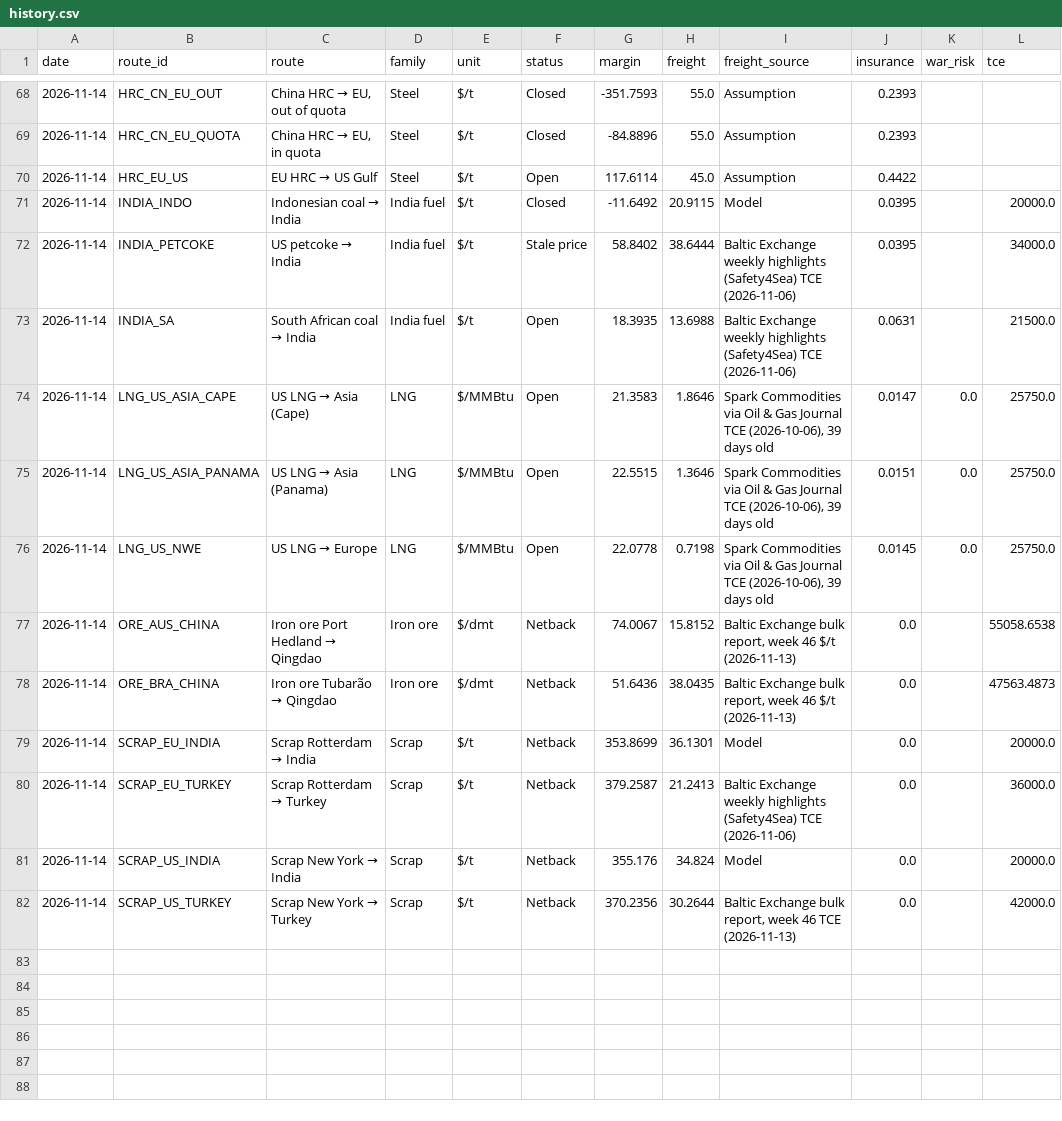
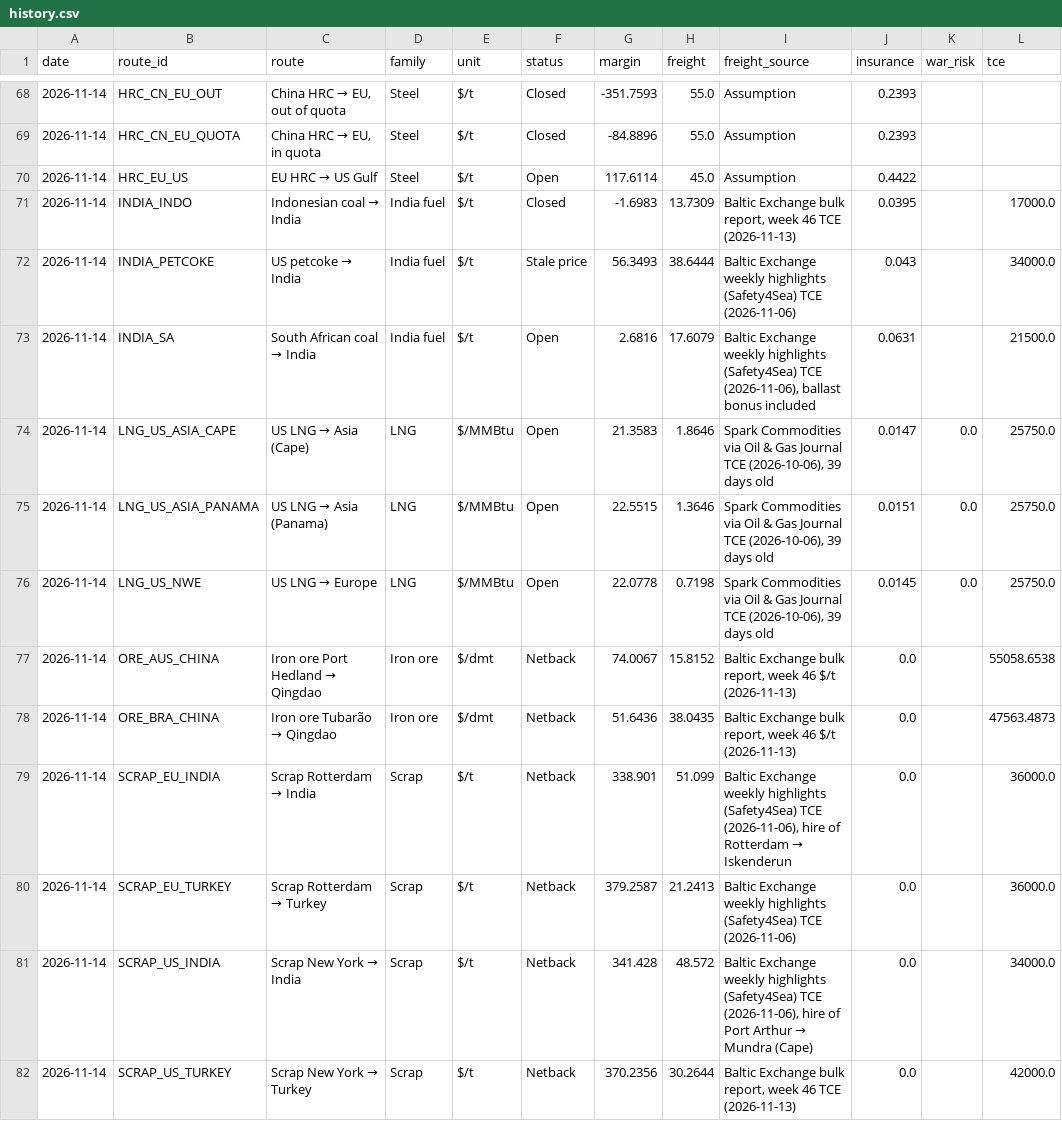
Before and after one commit to alanlegourrierec/commodity-arb-monitor, a CSV file: data/history.csv, drawn as a sheet; only a part is shown, gaps mark what is left out.

```diff
--- a/data/history.csv
+++ b/data/history.csv
@@ -70,5 +70,5 @@ date,route_id,route,family,unit,status,margin,freight,freight_source,insurance,w
 2026-11-14,HRC_EU_US,EU HRC → US Gulf,Steel,$/t,Open,117.6114,45.0,Assumption,0.4422,,
-2026-11-14,INDIA_INDO,Indonesian coal → India,India fuel,$/t,Closed,-11.6492,20.9115,Model,0.0395,,20000.0
-2026-11-14,INDIA_PETCOKE,US petcoke → India,India fuel,$/t,Stale price,58.8402,38.6444,Baltic Exchange weekly highlights (Safety4Sea) TCE (2026-11-06),0.0395,,34000.0
-2026-11-14,INDIA_SA,South African coal → India,India fuel,$/t,Open,18.3935,13.6988,Baltic Exchange weekly highlights (Safety4Sea) TCE (2026-11-06),0.0631,,21500.0
+2026-11-14,INDIA_INDO,Indonesian coal → India,India fuel,$/t,Closed,-1.6983,13.7309,"Baltic Exchange bulk report, week 46 TCE (2026-11-13)",0.0395,,17000.0
+2026-11-14,INDIA_PETCOKE,US petcoke → India,India fuel,$/t,Stale price,56.3493,38.6444,Baltic Exchange weekly highlights (Safety4Sea) TCE (2026-11-06),0.043,,34000.0
+2026-11-14,INDIA_SA,South African coal → India,India fuel,$/t,Open,2.6816,17.6079,"Baltic Exchange weekly highlights (Safety4Sea) TCE (2026-11-06), ballast bonus included",0.0631,,21500.0
 2026-11-14,LNG_US_ASIA_CAPE,US LNG → Asia (Cape),LNG,$/MMBtu,Open,21.3583,1.8646,"Spark Commodities via Oil & Gas Journal TCE (2026-10-06), 39 days old",0.0147,0.0,25750.0
@@ -78,5 +78,5 @@ date,route_id,route,family,unit,status,margin,freight,freight_source,insurance,w
 2026-11-14,ORE_BRA_CHINA,Iron ore Tubarão → Qingdao,Iron ore,$/dmt,Netback,51.6436,38.0435,"Baltic Exchange bulk report, week 46 $/t (2026-11-13)",0.0,,47563.4873
-2026-11-14,SCRAP_EU_INDIA,Scrap Rotterdam → India,Scrap,$/t,Netback,353.8699,36.1301,Model,0.0,,20000.0
+2026-11-14,SCRAP_EU_INDIA,Scrap Rotterdam → India,Scrap,$/t,Netback,338.901,51.099,"Baltic Exchange weekly highlights (Safety4Sea) TCE (2026-11-06), hire of Rotterdam → Iskenderun",0.0,,36000.0
 2026-11-14,SCRAP_EU_TURKEY,Scrap Rotterdam → Turkey,Scrap,$/t,Netback,379.2587,21.2413,Baltic Exchange weekly highlights (Safety4Sea) TCE (2026-11-06),0.0,,36000.0
-2026-11-14,SCRAP_US_INDIA,Scrap New York → India,Scrap,$/t,Netback,355.176,34.824,Model,0.0,,20000.0
+2026-11-14,SCRAP_US_INDIA,Scrap New York → India,Scrap,$/t,Netback,341.428,48.572,"Baltic Exchange weekly highlights (Safety4Sea) TCE (2026-11-06), hire of Port Arthur → Mundra (Cape)",0.0,,34000.0
 2026-11-14,SCRAP_US_TURKEY,Scrap New York → Turkey,Scrap,$/t,Netback,370.2356,30.2644,"Baltic Exchange bulk report, week 46 TCE (2026-11-13)",0.0,,42000.0
```
